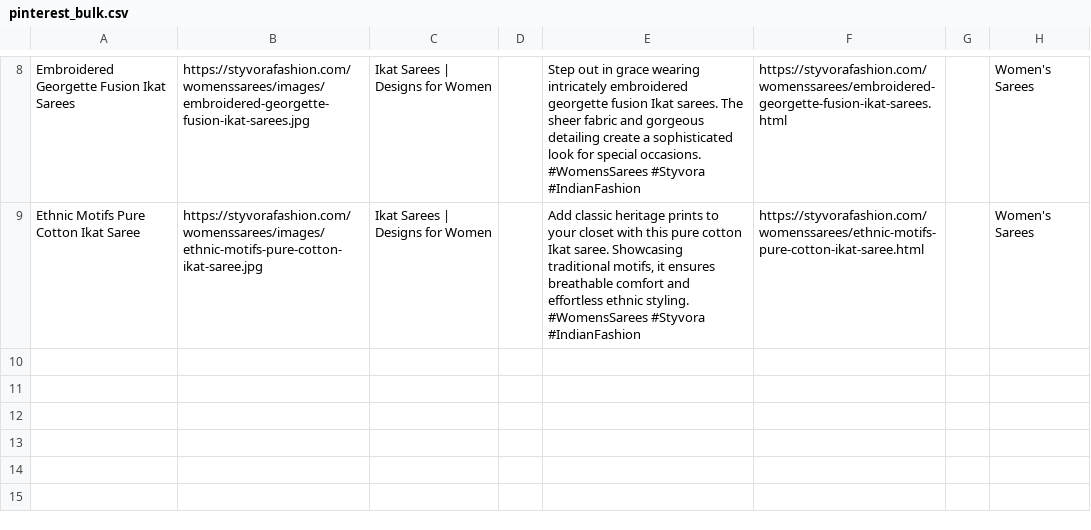
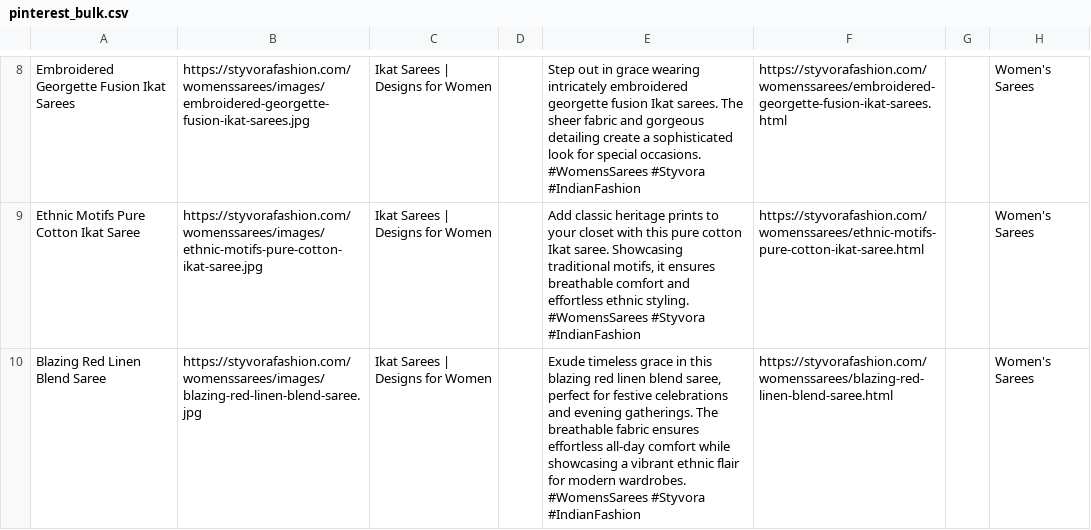
Before and after one commit to deepkoley156/styvorafashion-website, a CSV file: pinterest_bulk.csv, drawn as a sheet; only a part is shown, gaps mark what is left out; ↵ is a line break in a cell; the diff names each change by its address in the sheet, - before the commit and + after, or states it on an @@ line.

Commit message:
Append product to Pinterest Bulk CSV

```diff
--- a/pinterest_bulk.csv
+++ b/pinterest_bulk.csv
+row 10: Blazing Red Linen Blend Saree | https://styvorafashion.com/womenssarees/images/blazing-red-linen-blend-saree.jpg | Ikat Sarees | Designs for Women |  | Exude timeless grace in this blazing red linen blend saree, perfect for festive celebrations and evening gatherings. The breathable fabric ensures effortless all-day comfort while showcasing a vibrant ethnic flair for modern wardrobes. ↵ #WomensSarees #Styvora #IndianFashion | https://styvorafashion.com/womenssarees/blazing-red-linen-blend-saree.html |  | Women's Sarees
```
